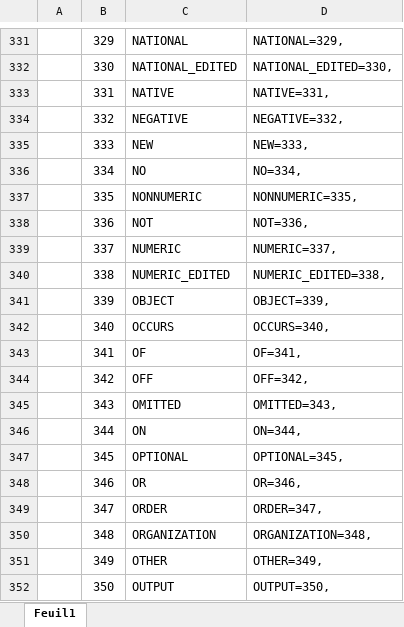
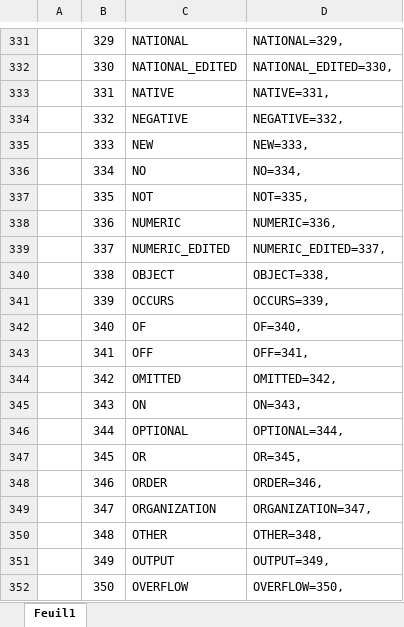
Before and after one commit to TypeCobolTeam/TypeCobol, an Excel workbook: TypeCobol.Grammar/Grammars/Cobol/TokenTypes.xlsx, sheet Feuil1, drawn as a sheet; only a part is shown, gaps mark what is left out; values as stored, in another font and other column widths than the file's, no borders; conditional formats not drawn; the diff covers the shown part only; the diff names each change by its address in the sheet, - before the commit and + after, or states it on an @@ line.

Commit message:
#578, remove NONNUMERIC Token, add predicate in Xml context

```diff
--- a/TypeCobol.Grammar/Grammars/Cobol/TokenTypes.xlsx (sheet Feuil1)
+++ b/TypeCobol.Grammar/Grammars/Cobol/TokenTypes.xlsx (sheet Feuil1)
-C337: NONNUMERIC
+C337: NOT
-D337: NONNUMERIC=335,
+D337: NOT=335,
-C338: NOT
+C338: NUMERIC
-D338: NOT=336,
+D338: NUMERIC=336,
-C339: NUMERIC
+C339: NUMERIC_EDITED
-D339: NUMERIC=337,
+D339: NUMERIC_EDITED=337,
-C340: NUMERIC_EDITED
+C340: OBJECT
-D340: NUMERIC_EDITED=338,
+D340: OBJECT=338,
-C341: OBJECT
+C341: OCCURS
-D341: OBJECT=339,
+D341: OCCURS=339,
-C342: OCCURS
+C342: OF
-D342: OCCURS=340,
+D342: OF=340,
-C343: OF
+C343: OFF
-D343: OF=341,
+D343: OFF=341,
-C344: OFF
+C344: OMITTED
-D344: OFF=342,
+D344: OMITTED=342,
-C345: OMITTED
+C345: ON
-D345: OMITTED=343,
+D345: ON=343,
-C346: ON
+C346: OPTIONAL
-D346: ON=344,
+D346: OPTIONAL=344,
-C347: OPTIONAL
+C347: OR
-D347: OPTIONAL=345,
+D347: OR=345,
-C348: OR
+C348: ORDER
-D348: OR=346,
+D348: ORDER=346,
-C349: ORDER
+C349: ORGANIZATION
-D349: ORDER=347,
+D349: ORGANIZATION=347,
-C350: ORGANIZATION
+C350: OTHER
-D350: ORGANIZATION=348,
+D350: OTHER=348,
-C351: OTHER
+C351: OUTPUT
-D351: OTHER=349,
+D351: OUTPUT=349,
-C352: OUTPUT
+C352: OVERFLOW
-D352: OUTPUT=350,
+D352: OVERFLOW=350,
```
Also changed, not shown: 1 removed row and 204 edited cells elsewhere in this sheet, 4 other files.
